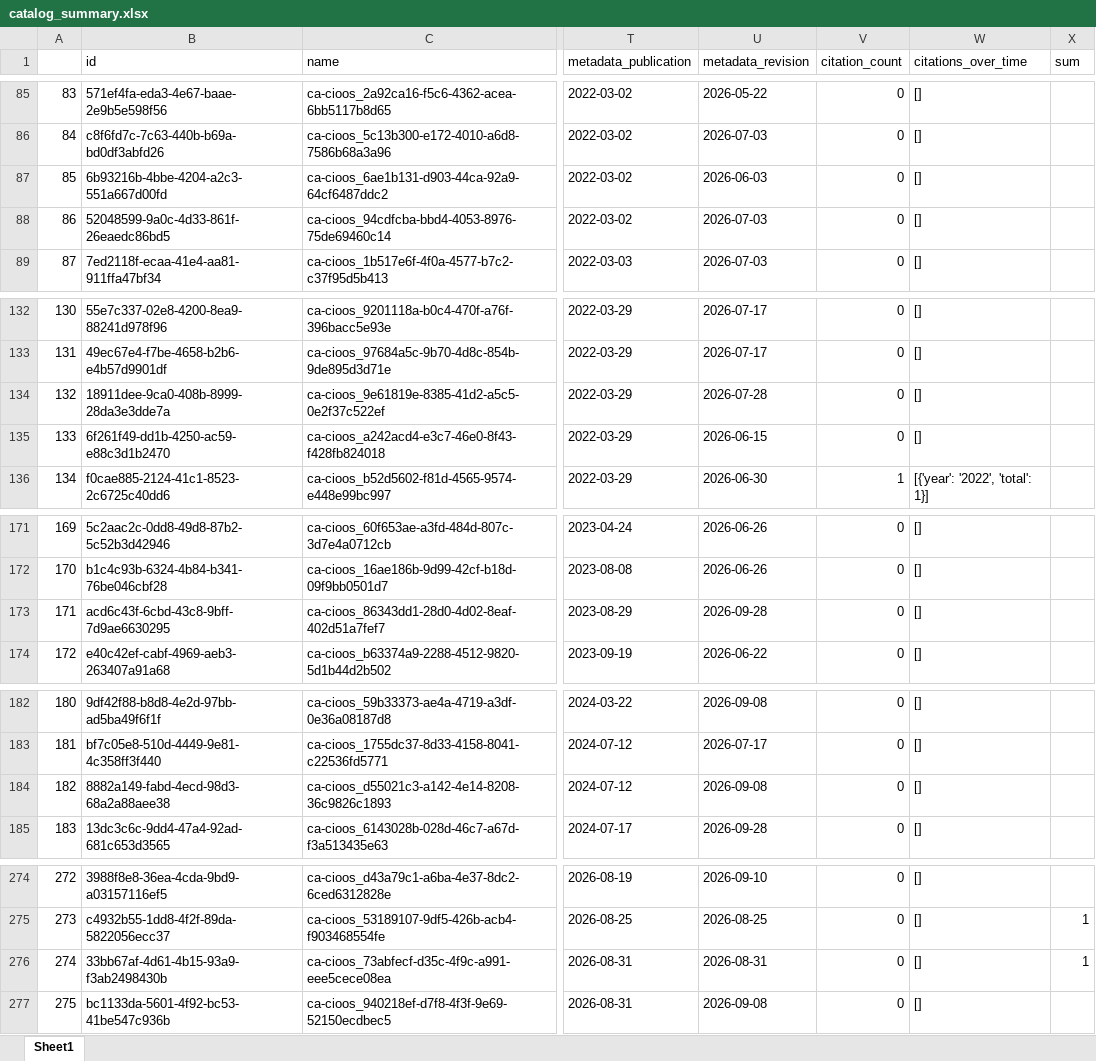
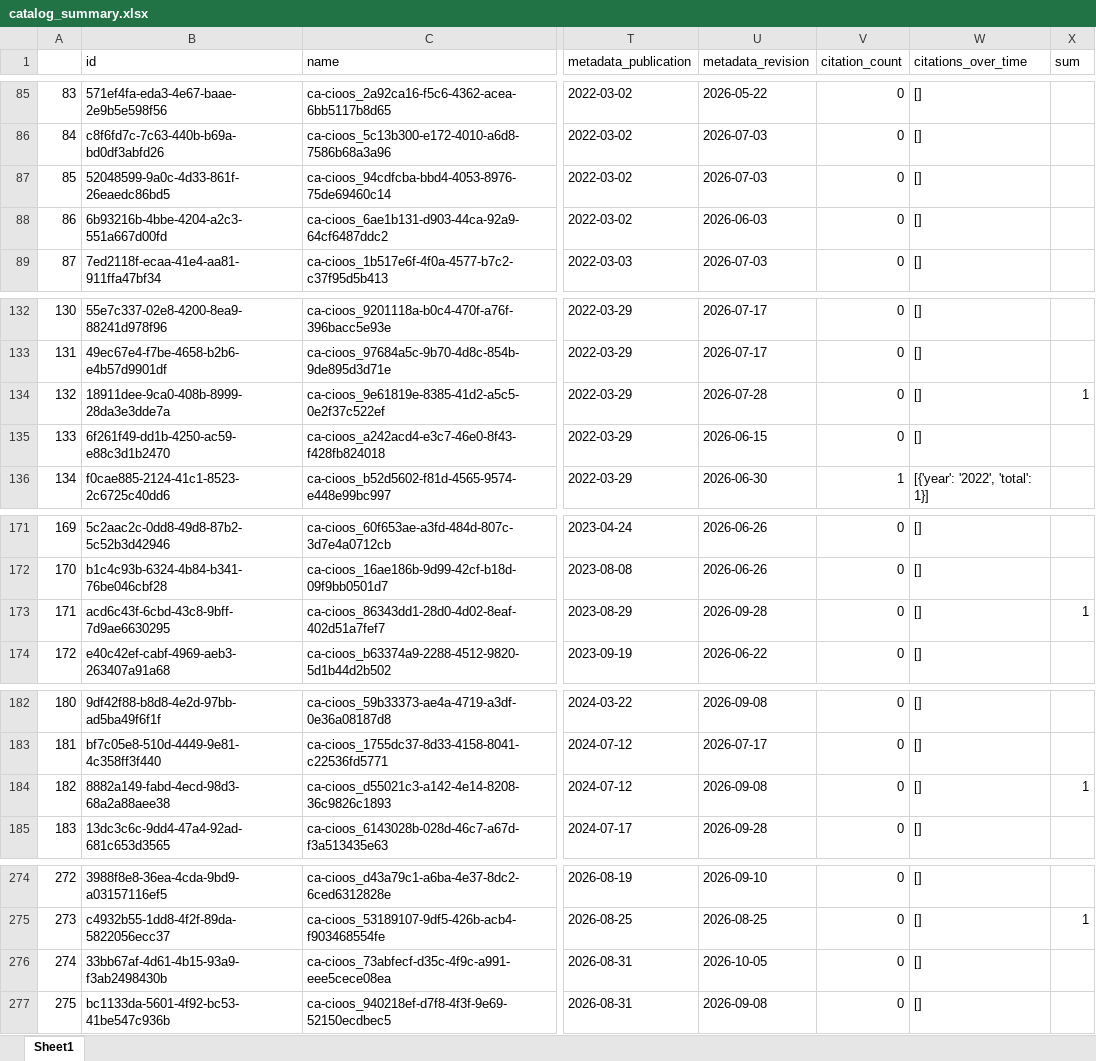
Before and after one commit to HakaiInstitute/hakai-ckan-records-checks, an Excel workbook: docs/catalog_summary.xlsx, sheet Sheet1, drawn as a sheet; only a part is shown, gaps mark what is left out; values as stored, in another font and other column widths than the file's, no borders; the diff covers the shown part only; the diff names each change by its address in the sheet, - before the commit and + after, or states it on an @@ line.

```diff
--- a/docs/catalog_summary.xlsx (sheet Sheet1)
+++ b/docs/catalog_summary.xlsx (sheet Sheet1)
@@ column A renumbered from row 54 down @@
@@ row 88 moved to row 87: 85 @@
-X134 (sum): (empty)
+X134 (sum): 1
-X173 (sum): (empty)
+X173 (sum): 1
-X184 (sum): (empty)
+X184 (sum): 1
-U276 (metadata_revision): 2026-08-31
+U276 (metadata_revision): 2026-10-05
-X276 (sum): 1
+X276 (sum): (empty)
```
Also changed, not shown: 2 added rows, 5 moved rows and 1 edited cell elsewhere in this sheet, docs/issues_list.xlsx, 13 other files.
